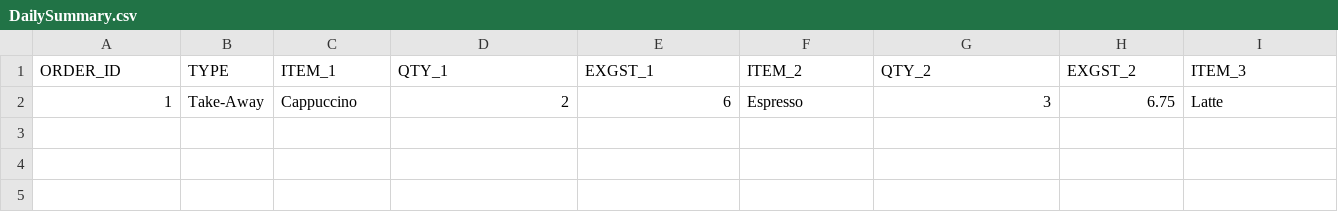
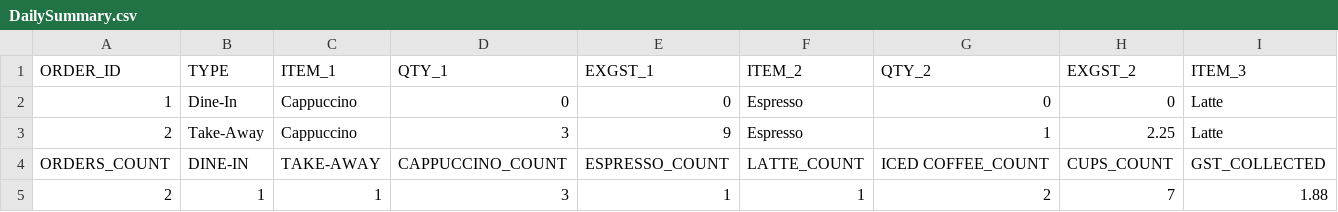
Before and after one commit to Carine-SHS-Digital-Tech/cafe-au-lait-JammuScrub, a CSV file: cafe-au-lait-JammuScrub/DailySummary.csv, drawn as a sheet; only a part is shown; removed rows and columns are numbered as before the commit, all else as after; rows hold the shown columns only; the diff names each change by its address in the sheet, - before the commit and + after, or states it on an @@ line.

```diff
--- a/cafe-au-lait-JammuScrub/DailySummary.csv
+++ b/cafe-au-lait-JammuScrub/DailySummary.csv
-row 2: 1 | Take-Away | Cappuccino | 2 | 6 | Espresso | 3 | 6.75 | Latte
+row 2: 1 | Dine-In | Cappuccino | 0 | 0 | Espresso | 0 | 0 | Latte
+row 3: 2 | Take-Away | Cappuccino | 3 | 9 | Espresso | 1 | 2.25 | Latte
+row 4: ORDERS_COUNT | DINE-IN | TAKE-AWAY | CAPPUCCINO_COUNT | ESPRESSO_COUNT | LATTE_COUNT | ICED COFFEE_COUNT | CUPS_COUNT | GST_COLLECTED
+row 5: 2 | 1 | 1 | 3 | 1 | 1 | 2 | 7 | 1.88
```
Also changed, not shown: 15 other files.
